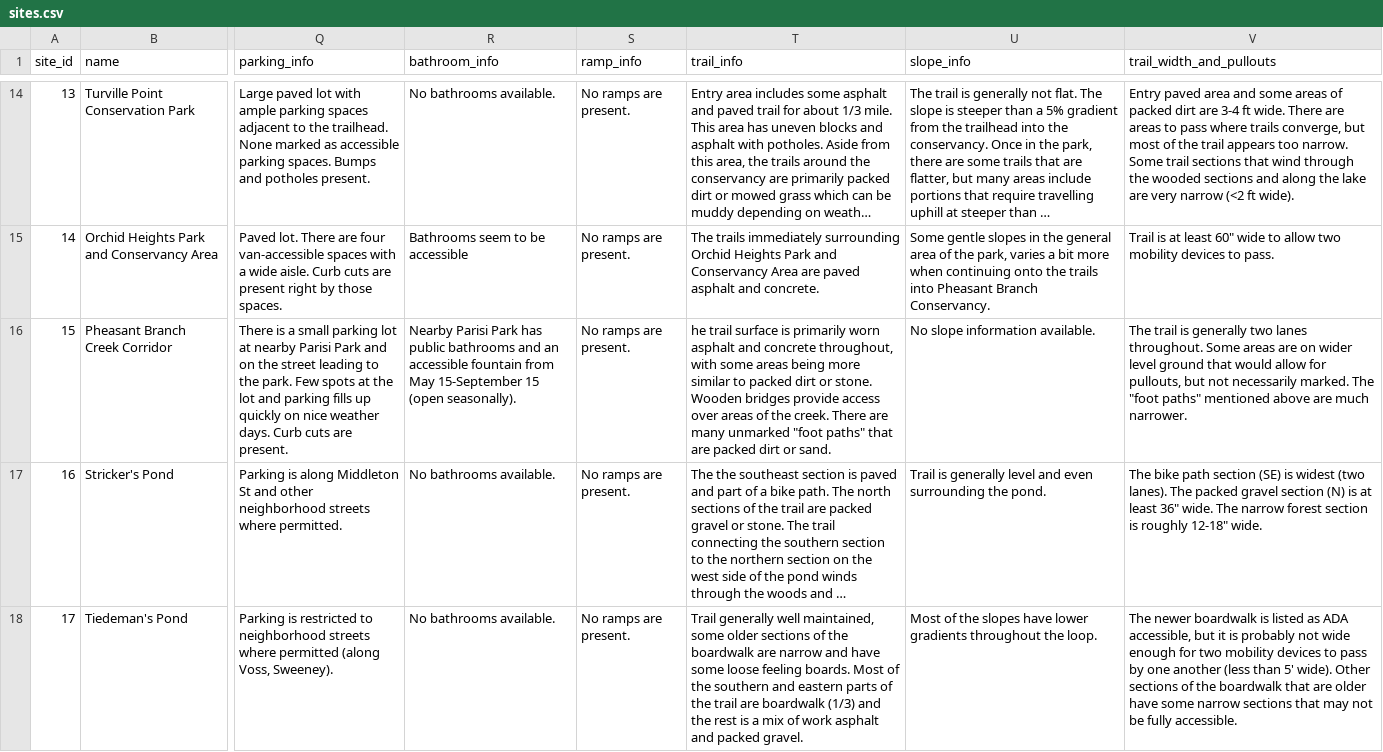
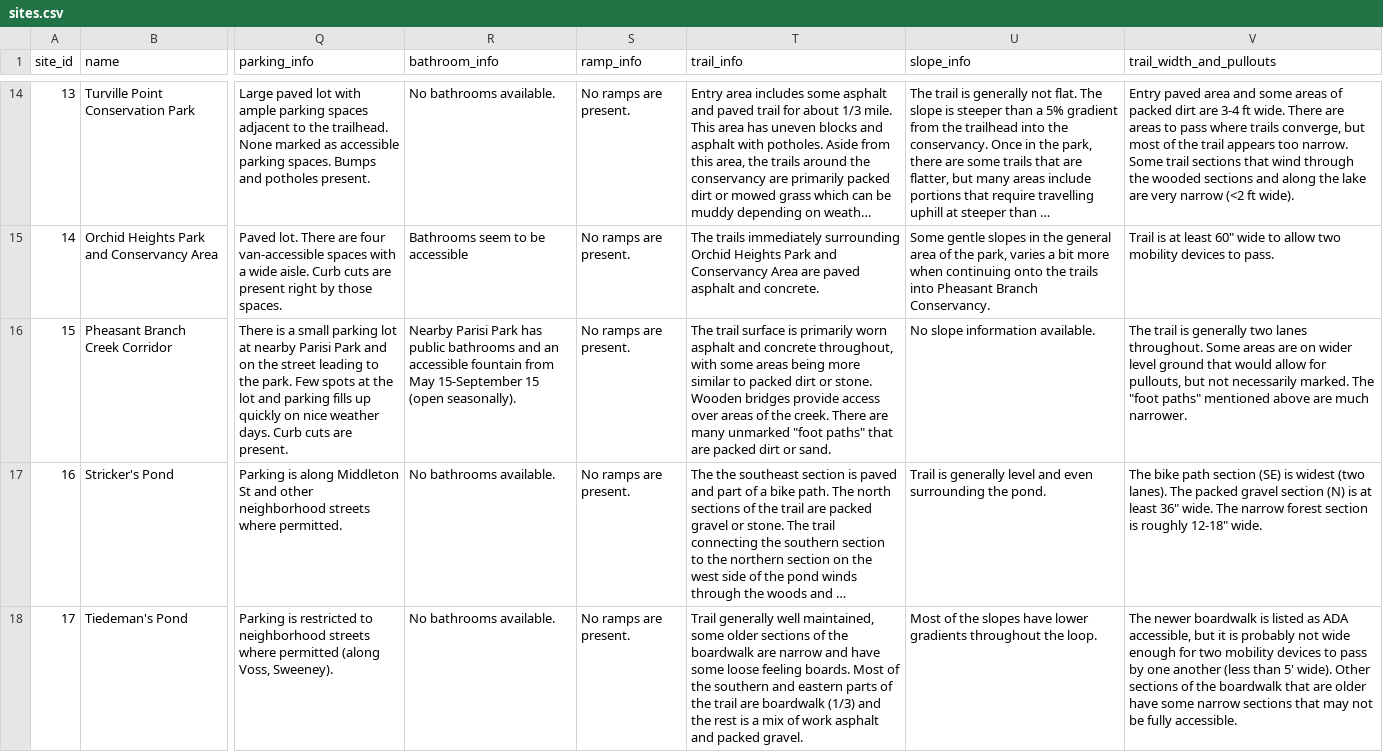
Before and after one commit to JoeyWillman/WisconsinAccessibleBirdingAtlas, a CSV file: assets/data/sites.csv, drawn as a sheet; only a part is shown, gaps mark what is left out; long unchanged cells end in …; the diff names each change by its address in the sheet, - before the commit and + after, or states it on an @@ line.

```diff
--- a/assets/data/sites.csv
+++ b/assets/data/sites.csv
-T16 (trail_info): he trail surface…
+T16 (trail_info): The trail surface…
```
Also changed, not shown: 2 other files.
